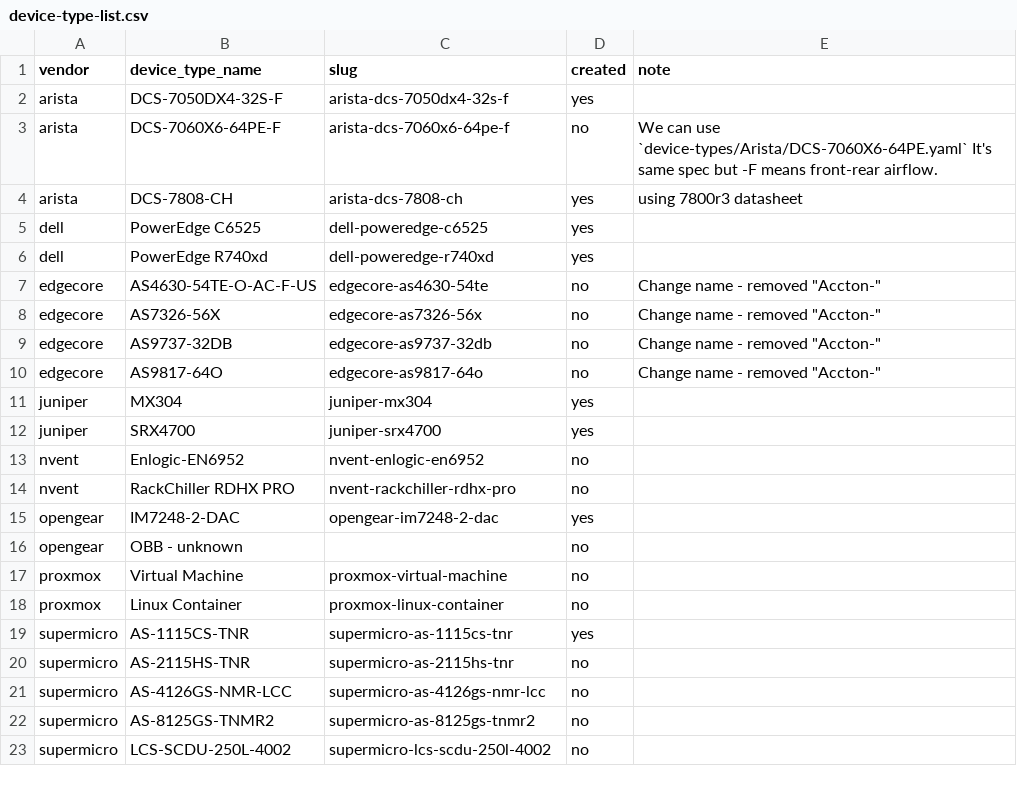
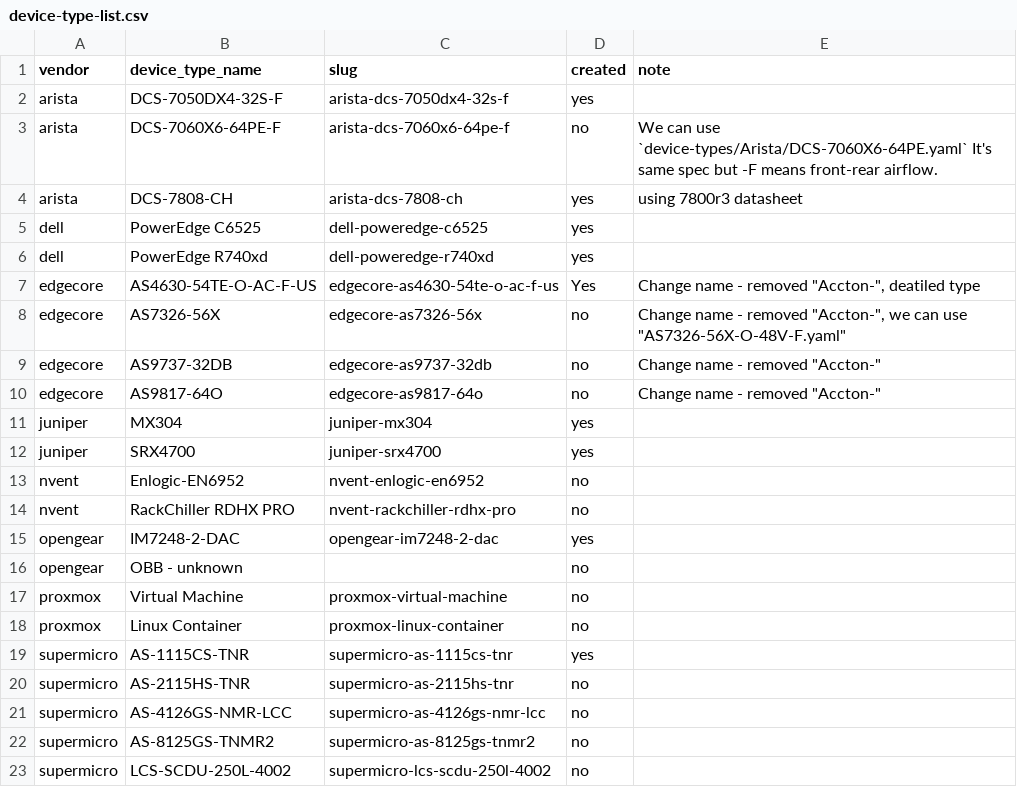
Before and after one commit to netbox-community/devicetype-library, a CSV file: device-type-list.csv, drawn as a sheet.

Commit message:
Use as7326-56x-f

```diff
--- a/device-type-list.csv
+++ b/device-type-list.csv
@@ -6,4 +6,4 @@ dell,PowerEdge C6525,dell-poweredge-c6525,yes
 dell,PowerEdge R740xd,dell-poweredge-r740xd,yes
-edgecore,AS4630-54TE-O-AC-F-US,edgecore-as4630-54te,no,"Change name - removed ""Accton-"""
-edgecore,AS7326-56X,edgecore-as7326-56x,no,"Change name - removed ""Accton-"""
+edgecore,AS4630-54TE-O-AC-F-US,edgecore-as4630-54te-o-ac-f-us,Yes,"Change name - removed ""Accton-"", deatiled type"
+edgecore,AS7326-56X,edgecore-as7326-56x,no,"Change name - removed ""Accton-"", we can use ""AS7326-56X-O-48V-F.yaml"""
 edgecore,AS9737-32DB,edgecore-as9737-32db,no,"Change name - removed ""Accton-"""
```
